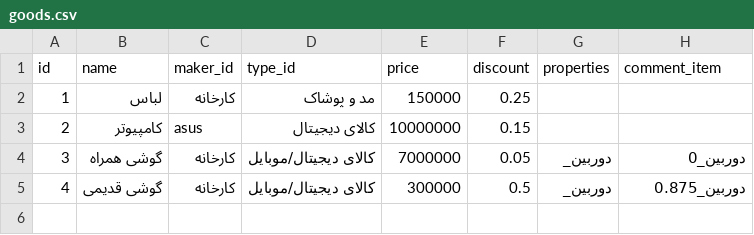
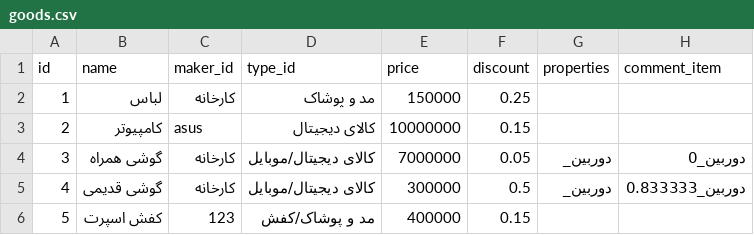
Before and after one commit to alex-abrehforoush/Onket, a CSV file: Project/Main/Onket/Database/Goods/goods.csv, drawn as a sheet.

```diff
--- a/Project/Main/Onket/Database/Goods/goods.csv
+++ b/Project/Main/Onket/Database/Goods/goods.csv
@@ -4,2 +4,3 @@ id;name;maker_id;type_id;price;discount;properties;comment_item
 3;گوشی همراه;کارخانه;کالای دیجیتال/موبایل;7000000;0.05;دوربین_;دوربین_0
-4;گوشی قدیمی;کارخانه;کالای دیجیتال/موبایل;300000;0.5;دوربین_;دوربین_0.875
+4;گوشی قدیمی;کارخانه;کالای دیجیتال/موبایل;300000;0.5;دوربین_;دوربین_0.833333
+5;کفش اسپرت;123;مد و پوشاک/کفش;400000;0.15;;
```
Also changed, not shown: Project/Main/Onket/Database/Types/Types.csv, Project/Main/Onket/Database/User/a@a.com.csv, 15 other files.
